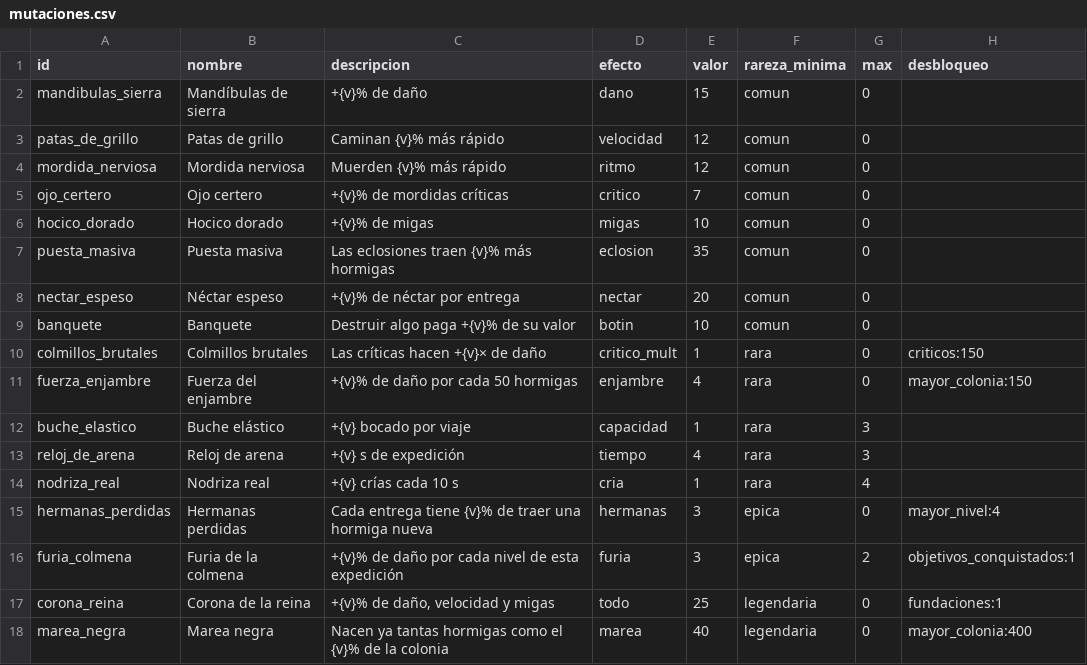
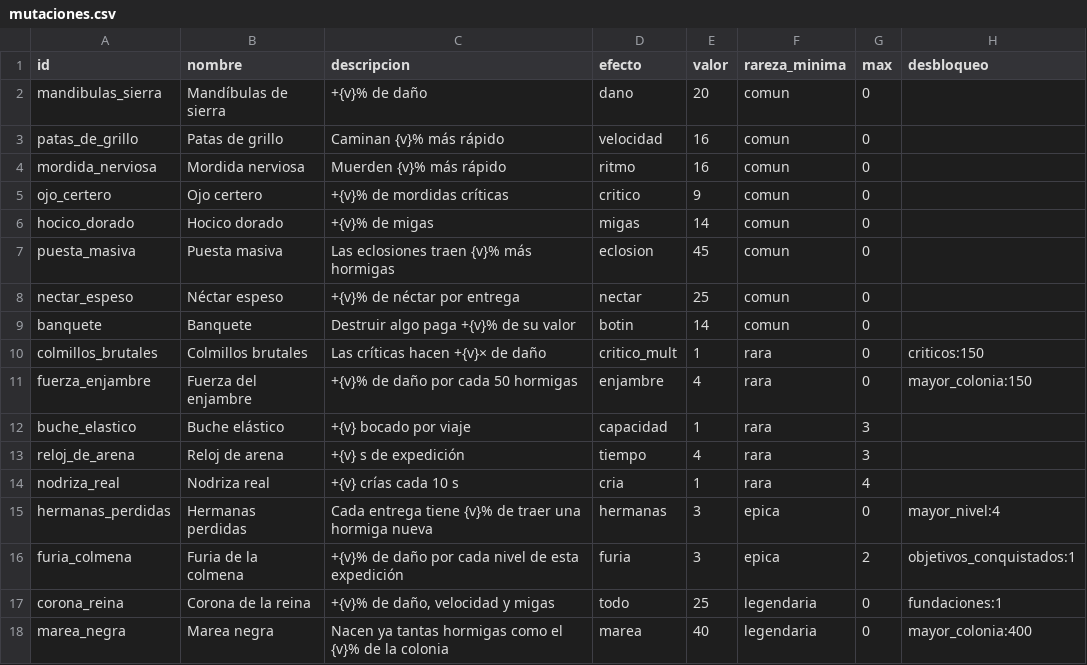
Before and after one commit to lucotuco/hormigas, a CSV file: datos/mutaciones.csv, drawn as a sheet.

```diff
--- a/datos/mutaciones.csv
+++ b/datos/mutaciones.csv
@@ -1,10 +1,10 @@
 id,nombre,descripcion,efecto,valor,rareza_minima,max,desbloqueo
-mandibulas_sierra,Mandíbulas de sierra,+{v}% de daño,dano,15,comun,0,
-patas_de_grillo,Patas de grillo,Caminan {v}% más rápido,velocidad,12,comun,0,
-mordida_nerviosa,Mordida nerviosa,Muerden {v}% más rápido,ritmo,12,comun,0,
-ojo_certero,Ojo certero,+{v}% de mordidas críticas,critico,7,comun,0,
-hocico_dorado,Hocico dorado,+{v}% de migas,migas,10,comun,0,
-puesta_masiva,Puesta masiva,Las eclosiones traen {v}% más hormigas,eclosion,35,comun,0,
-nectar_espeso,Néctar espeso,+{v}% de néctar por entrega,nectar,20,comun,0,
-banquete,Banquete,Destruir algo paga +{v}% de su valor,botin,10,comun,0,
+mandibulas_sierra,Mandíbulas de sierra,+{v}% de daño,dano,20,comun,0,
+patas_de_grillo,Patas de grillo,Caminan {v}% más rápido,velocidad,16,comun,0,
+mordida_nerviosa,Mordida nerviosa,Muerden {v}% más rápido,ritmo,16,comun,0,
+ojo_certero,Ojo certero,+{v}% de mordidas críticas,critico,9,comun,0,
+hocico_dorado,Hocico dorado,+{v}% de migas,migas,14,comun,0,
+puesta_masiva,Puesta masiva,Las eclosiones traen {v}% más hormigas,eclosion,45,comun,0,
+nectar_espeso,Néctar espeso,+{v}% de néctar por entrega,nectar,25,comun,0,
+banquete,Banquete,Destruir algo paga +{v}% de su valor,botin,14,comun,0,
 colmillos_brutales,Colmillos brutales,Las críticas hacen +{v}× de daño,critico_mult,1,rara,0,criticos:150
```
Also changed, not shown: 3 other files.
